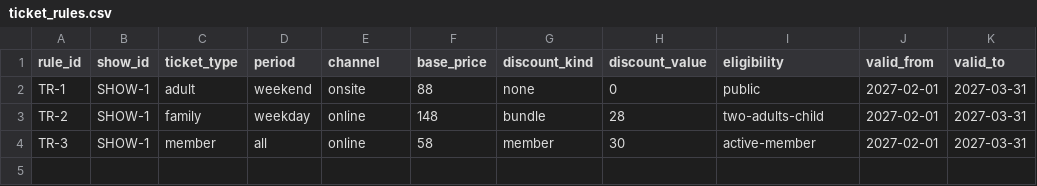
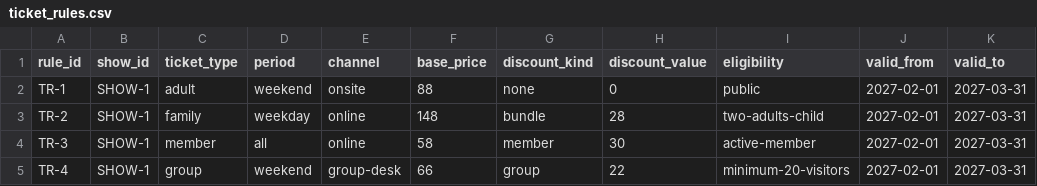
Before and after one commit to rotatinghomew/112404-003-ticket-pricing, a CSV file: data/ticket_rules.csv, drawn as a sheet.

```diff
--- a/data/ticket_rules.csv
+++ b/data/ticket_rules.csv
@@ -4 +4,2 @@ TR-2,SHOW-1,family,weekday,online,148,bundle,28,two-adults-child,2027-02-01,2027
 TR-3,SHOW-1,member,all,online,58,member,30,active-member,2027-02-01,2027-03-31
+TR-4,SHOW-1,group,weekend,group-desk,66,group,22,minimum-20-visitors,2027-02-01,2027-03-31
```
Also changed, not shown: 3 other files.
